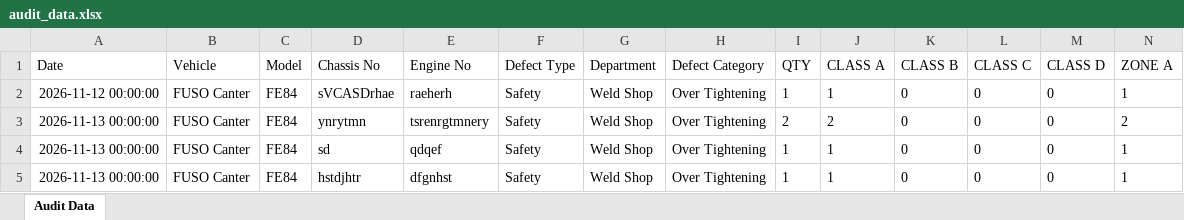
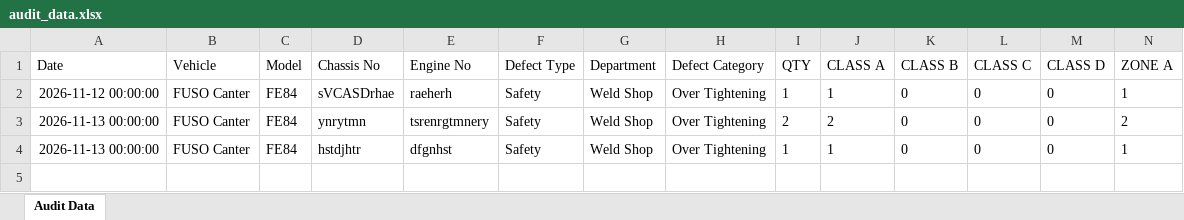
Before and after one commit to shahtaha01365-ai/QFL4-Audit-Intelligence, an Excel workbook: audit_data.xlsx, sheet Audit Data, drawn as a sheet; only a part is shown; values as stored, in another font and other column widths than the file's, no borders; rows hold the shown columns only; the diff names each change by its address in the sheet, - before the commit and + after, or states it on an @@ line.

Commit message:
Update audit_data.xlsx from Google Sheets

```diff
--- a/audit_data.xlsx (sheet Audit Data)
+++ b/audit_data.xlsx (sheet Audit Data)
-row 4: 2026-11-13 00:00:00 | FUSO Canter | FE84 | sd | qdqef | Safety | Weld Shop | Over Tightening | 1 | 1 | 0 | 0 | 0 | 1
```
